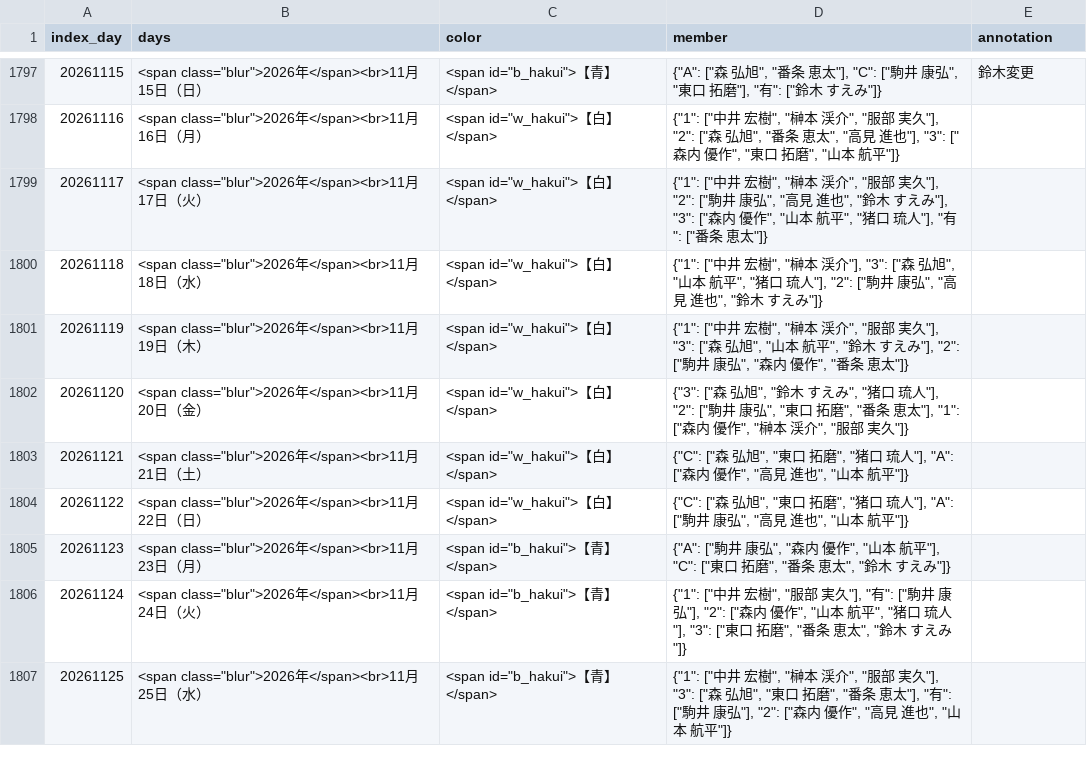
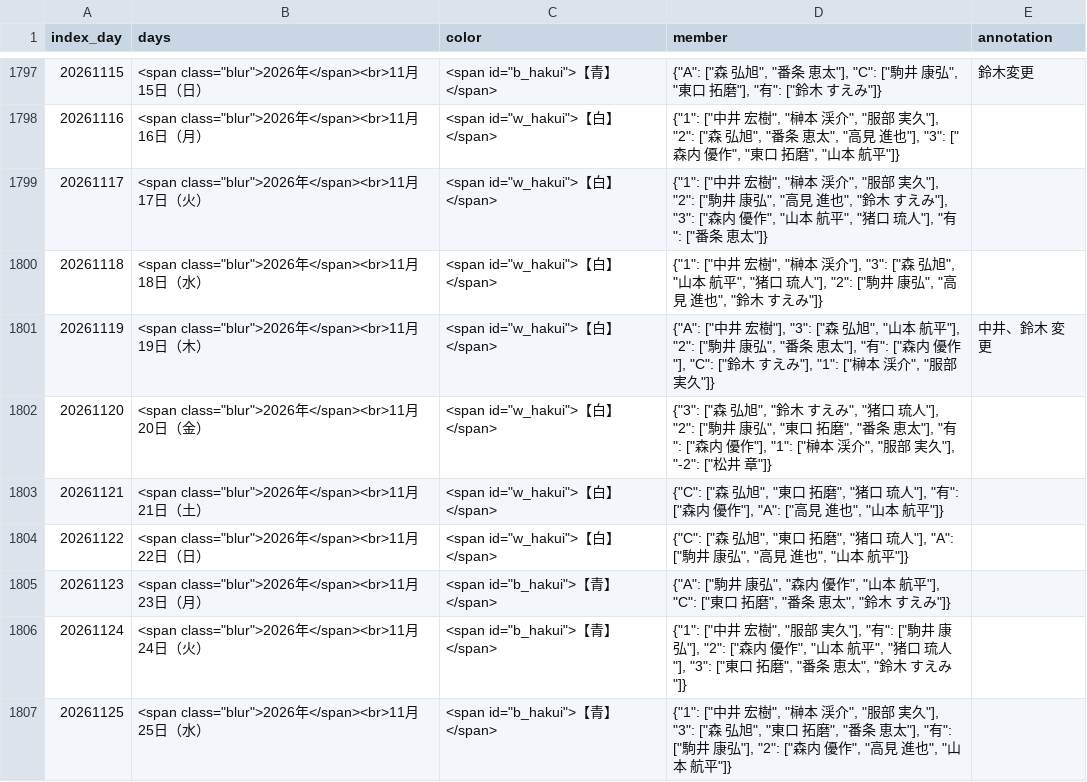
Before and after one commit to enchantnora/api, a CSV file: shift/shift.csv, drawn as a sheet; only a part is shown, gaps mark what is left out.

```diff
--- a/shift/shift.csv
+++ b/shift/shift.csv
@@ -1800,5 +1800,5 @@ index_day,days,color,member,annotation
 20261118,"<span class=""blur"">2026年</span><br>11月 18日（水）"," <span id=""w_hakui"">【白】</span>","{""1"": [""中井　宏樹"", ""榊本　渓介""], ""3"": [""森　弘旭"", ""山本　航平"", ""猪口　琉人""], ""2"": [""駒井　康弘"", ""高見　進也"", ""鈴木　すえみ""]}",
-20261119,"<span class=""blur"">2026年</span><br>11月 19日（木）"," <span id=""w_hakui"">【白】</span>","{""1"": [""中井　宏樹"", ""榊本　渓介"", ""服部　実久""], ""3"": [""森　弘旭"", ""山本　航平"", ""鈴木　すえみ""], ""2"": [""駒井　康弘"", ""森内　優作"", ""番条　恵太""]}",
-20261120,"<span class=""blur"">2026年</span><br>11月 20日（金）"," <span id=""w_hakui"">【白】</span>","{""3"": [""森　弘旭"", ""鈴木　すえみ"", ""猪口　琉人""], ""2"": [""駒井　康弘"", ""東口　拓磨"", ""番条　恵太""], ""1"": [""森内　優作"", ""榊本　渓介"", ""服部　実久""]}",
-20261121,"<span class=""blur"">2026年</span><br>11月 21日（土）"," <span id=""w_hakui"">【白】</span>","{""C"": [""森　弘旭"", ""東口　拓磨"", ""猪口　琉人""], ""A"": [""森内　優作"", ""高見　進也"", ""山本　航平""]}",
+20261119,"<span class=""blur"">2026年</span><br>11月 19日（木）"," <span id=""w_hakui"">【白】</span>","{""A"": [""中井　宏樹""], ""3"": [""森　弘旭"", ""山本　航平""], ""2"": [""駒井　康弘"", ""番条　恵太""], ""有"": [""森内　優作""], ""C"": [""鈴木　すえみ""], ""1"": [""榊本　渓介"", ""服部　実久""]}",中井、鈴木 変更
+20261120,"<span class=""blur"">2026年</span><br>11月 20日（金）"," <span id=""w_hakui"">【白】</span>","{""3"": [""森　弘旭"", ""鈴木　すえみ"", ""猪口　琉人""], ""2"": [""駒井　康弘"", ""東口　拓磨"", ""番条　恵太""], ""有"": [""森内　優作""], ""1"": [""榊本　渓介"", ""服部　実久""], ""-2"": [""松井　章""]}",
+20261121,"<span class=""blur"">2026年</span><br>11月 21日（土）"," <span id=""w_hakui"">【白】</span>","{""C"": [""森　弘旭"", ""東口　拓磨"", ""猪口　琉人""], ""有"": [""森内　優作""], ""A"": [""高見　進也"", ""山本　航平""]}",
 20261122,"<span class=""blur"">2026年</span><br>11月 22日（日）"," <span id=""w_hakui"">【白】</span>","{""C"": [""森　弘旭"", ""東口　拓磨"", ""猪口　琉人""], ""A"": [""駒井　康弘"", ""高見　進也"", ""山本　航平""]}",
```
Also changed, not shown: csv/data.csv, csv/memo.csv, 10 other files.
